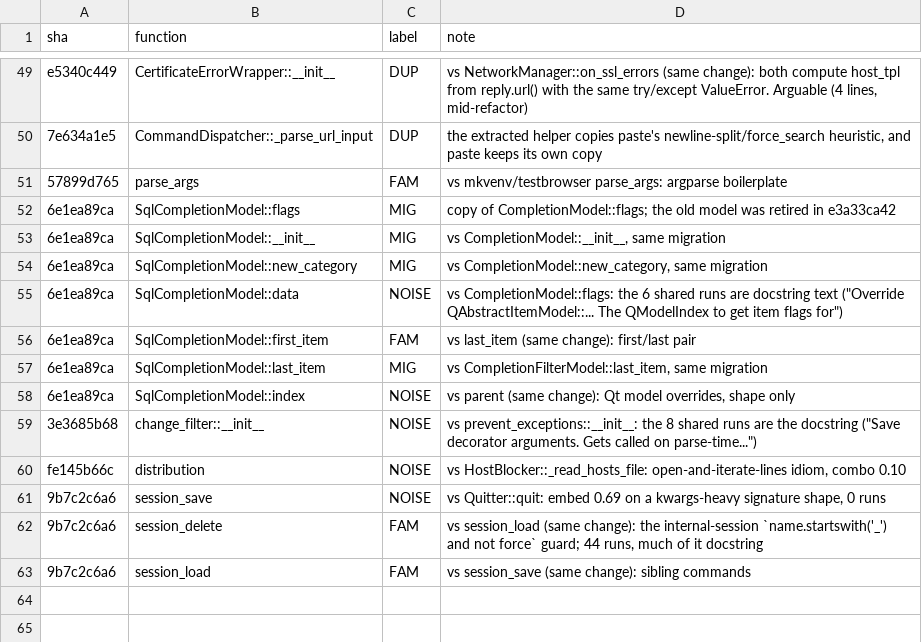
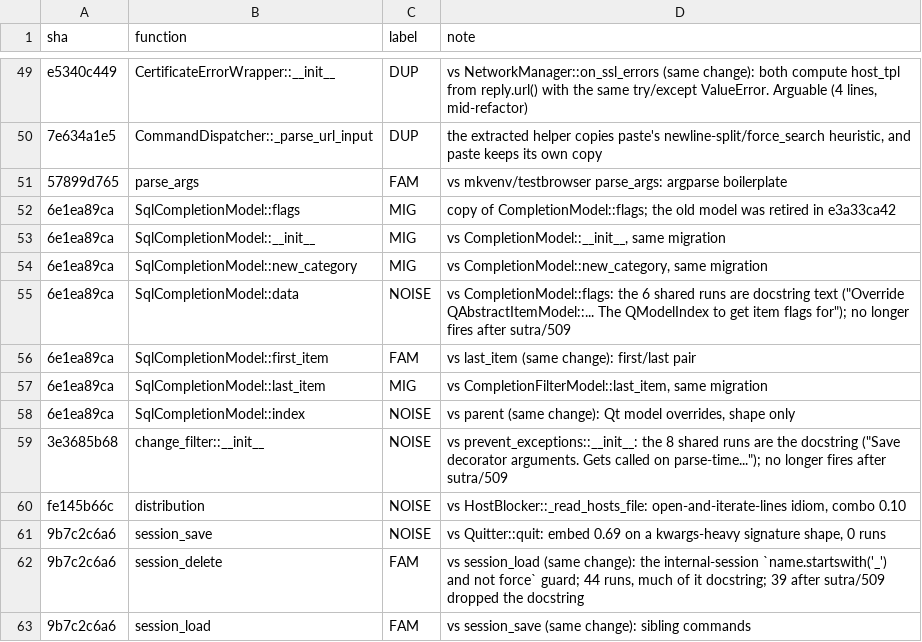
Before and after one commit to ninthhousestudios/sutra, a TSV file: experiments/dup-exists/labels-python.tsv, drawn as a sheet; only a part is shown, gaps mark what is left out.

```diff
--- a/experiments/dup-exists/labels-python.tsv
+++ b/experiments/dup-exists/labels-python.tsv
@@ -54,3 +54,3 @@ e5340c449	CertificateErrorWrapper::__init__	DUP	vs NetworkManager::on_ssl_errors
 6e1ea89ca	SqlCompletionModel::new_category	MIG	vs CompletionModel::new_category, same migration
-6e1ea89ca	SqlCompletionModel::data	NOISE	vs CompletionModel::flags: the 6 shared runs are docstring text ("Override QAbstractItemModel::... The QModelIndex to get item flags for")
+6e1ea89ca	SqlCompletionModel::data	NOISE	vs CompletionModel::flags: the 6 shared runs are docstring text ("Override QAbstractItemModel::... The QModelIndex to get item flags for"); no longer fires after sutra/509
 6e1ea89ca	SqlCompletionModel::first_item	FAM	vs last_item (same change): first/last pair
@@ -58,6 +58,6 @@ e5340c449	CertificateErrorWrapper::__init__	DUP	vs NetworkManager::on_ssl_errors
 6e1ea89ca	SqlCompletionModel::index	NOISE	vs parent (same change): Qt model overrides, shape only
-3e3685b68	change_filter::__init__	NOISE	vs prevent_exceptions::__init__: the 8 shared runs are the docstring ("Save decorator arguments. Gets called on parse-time...")
+3e3685b68	change_filter::__init__	NOISE	vs prevent_exceptions::__init__: the 8 shared runs are the docstring ("Save decorator arguments. Gets called on parse-time..."); no longer fires after sutra/509
 fe145b66c	distribution	NOISE	vs HostBlocker::_read_hosts_file: open-and-iterate-lines idiom, combo 0.10
 9b7c2c6a6	session_save	NOISE	vs Quitter::quit: embed 0.69 on a kwargs-heavy signature shape, 0 runs
-9b7c2c6a6	session_delete	FAM	vs session_load (same change): the internal-session `name.startswith('_') and not force` guard; 44 runs, much of it docstring
+9b7c2c6a6	session_delete	FAM	vs session_load (same change): the internal-session `name.startswith('_') and not force` guard; 44 runs, much of it docstring; 39 after sutra/509 dropped the docstring
 9b7c2c6a6	session_load	FAM	vs session_save (same change): sibling commands
```
Also changed, not shown: 1 other file.
